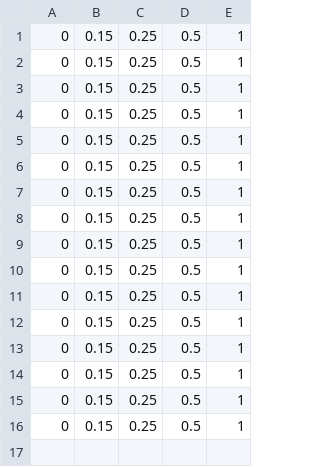
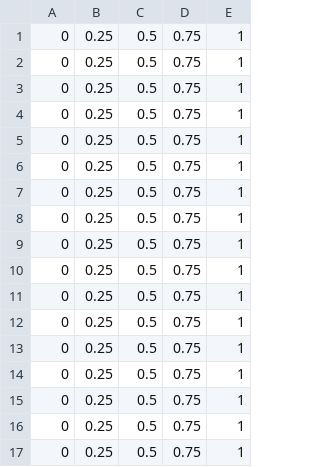
Before and after one commit to thabomiles/FEMHeatEquation, a CSV file: AdaptiveBoundaries/X.csv, drawn as a sheet; removed rows and columns are numbered as before the commit, all else as after; the diff names each change by its address in the sheet, - before the commit and + after, or states it on an @@ line.

```diff
--- a/AdaptiveBoundaries/X.csv
+++ b/AdaptiveBoundaries/X.csv
-column B, rows 1-16: all 0.15
+column D, rows 1-16: all 0.75
+row 17: 0 | 0.25 | 0.5 | 0.75 | 1
```
Also changed, not shown: AdaptiveBoundaries/solution.csv, 42 other files.
